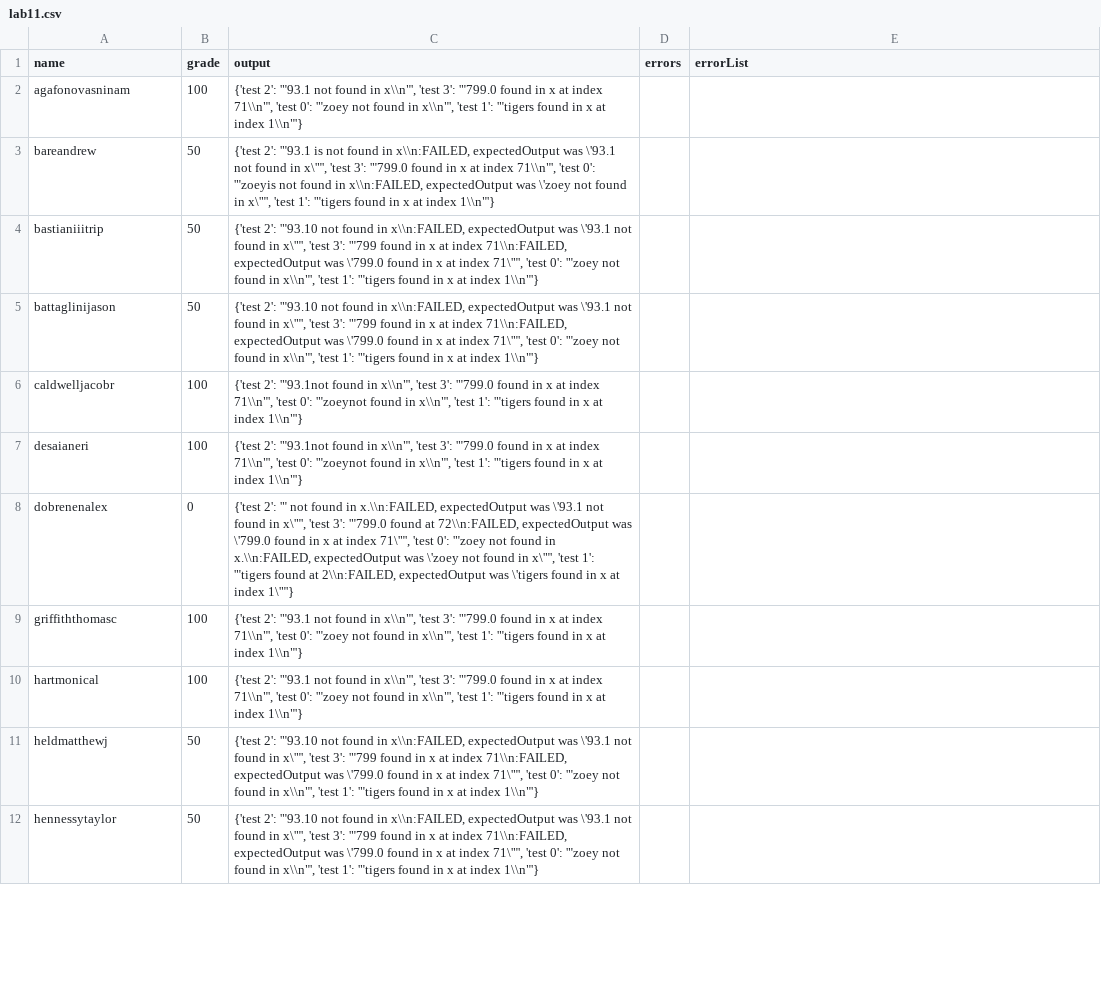
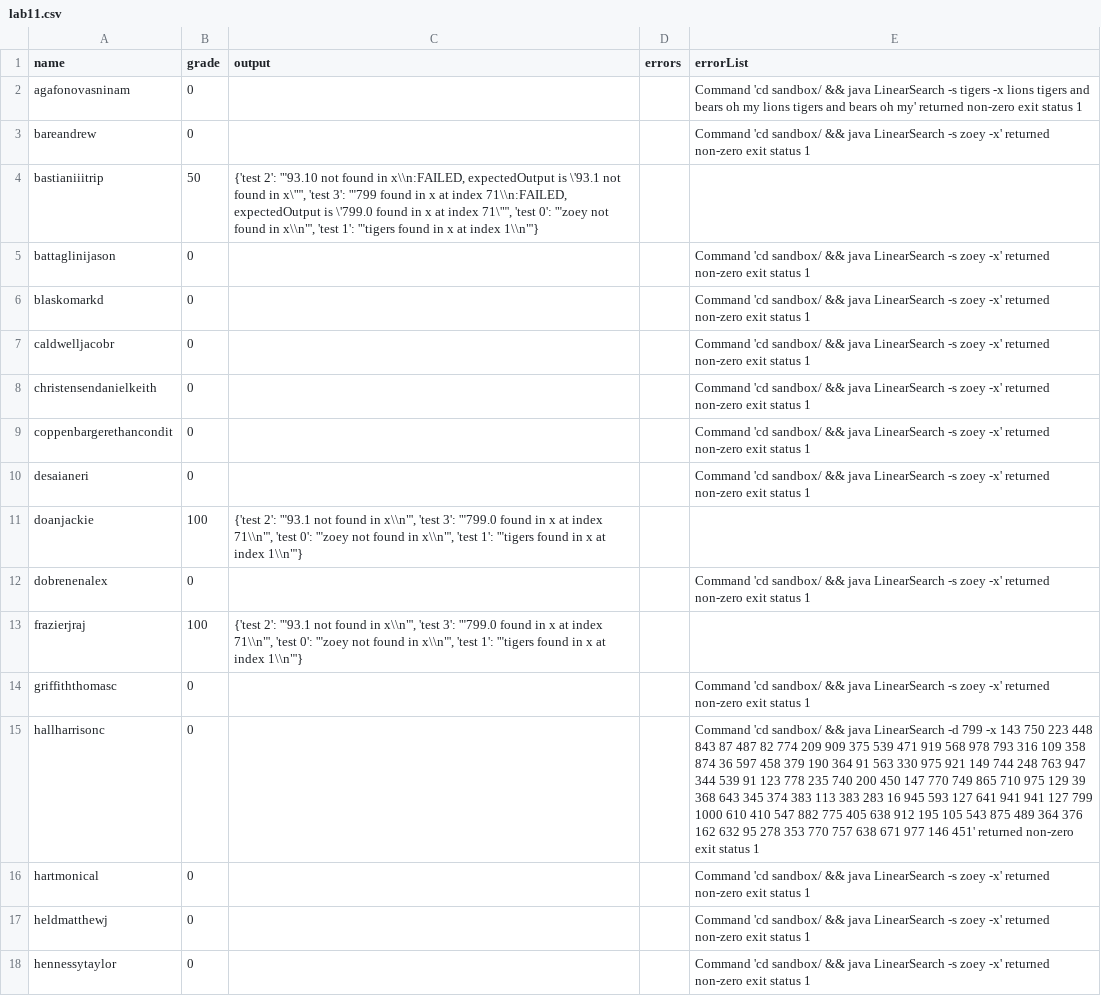
Before and after one commit to Walter-Shaffer/1061-TA-F17, a CSV file: results/lab11.csv, drawn as a sheet; only a part is shown; the diff covers the shown part only.

```diff
--- a/results/lab11.csv
+++ b/results/lab11.csv
@@ -2,11 +2,17 @@
-"agafonovasninam","100","{'test 2': '""93.1 not found in x\\n""', 'test 3': '""799.0 found in x at index 71\\n""', 'test 0': '""zoey not found in x\\n""', 'test 1': '""tigers found in x at index 1\\n""'}","",""
-"bareandrew","50","{'test 2': '""93.1 is not found in x\\n:FAILED, expectedOutput was \'93.1 not found in x\'""', 'test 3': '""799.0 found in x at index 71\\n""', 'test 0': '""zoeyis not found in x\\n:FAILED, expectedOutput was \'zoey not found in x\'""', 'test 1': '""tigers found in x at index 1\\n""'}","",""
-"bastianiiitrip","50","{'test 2': '""93.10 not found in x\\n:FAILED, expectedOutput was \'93.1 not found in x\'""', 'test 3': '""799 found in x at index 71\\n:FAILED, expectedOutput was \'799.0 found in x at index 71\'""', 'test 0': '""zoey not found in x\\n""', 'test 1': '""tigers found in x at index 1\\n""'}","",""
-"battaglinijason","50","{'test 2': '""93.10 not found in x\\n:FAILED, expectedOutput was \'93.1 not found in x\'""', 'test 3': '""799 found in x at index 71\\n:FAILED, expectedOutput was \'799.0 found in x at index 71\'""', 'test 0': '""zoey not found in x\\n""', 'test 1': '""tigers found in x at index 1\\n""'}","",""
-"caldwelljacobr","100","{'test 2': '""93.1not found in x\\n""', 'test 3': '""799.0 found in x at index 71\\n""', 'test 0': '""zoeynot found in x\\n""', 'test 1': '""tigers found in x at index 1\\n""'}","",""
-"desaianeri","100","{'test 2': '""93.1not found in x\\n""', 'test 3': '""799.0 found in x at index 71\\n""', 'test 0': '""zoeynot found in x\\n""', 'test 1': '""tigers found in x at index 1\\n""'}","",""
-"dobrenenalex","0","{'test 2': '"" not found in x.\\n:FAILED, expectedOutput was \'93.1 not found in x\'""', 'test 3': '""799.0 found at 72\\n:FAILED, expectedOutput was \'799.0 found in x at index 71\'""', 'test 0': '""zoey not found in x.\\n:FAILED, expectedOutput was \'zoey not found in x\'""', 'test 1': '""tigers found at 2\\n:FAILED, expectedOutput was \'tigers found in x at index 1\'""'}","",""
-"griffiththomasc","100","{'test 2': '""93.1 not found in x\\n""', 'test 3': '""799.0 found in x at index 71\\n""', 'test 0': '""zoey not found in x\\n""', 'test 1': '""tigers found in x at index 1\\n""'}","",""
-"hartmonical","100","{'test 2': '""93.1 not found in x\\n""', 'test 3': '""799.0 found in x at index 71\\n""', 'test 0': '""zoey not found in x\\n""', 'test 1': '""tigers found in x at index 1\\n""'}","",""
-"heldmatthewj","50","{'test 2': '""93.10 not found in x\\n:FAILED, expectedOutput was \'93.1 not found in x\'""', 'test 3': '""799 found in x at index 71\\n:FAILED, expectedOutput was \'799.0 found in x at index 71\'""', 'test 0': '""zoey not found in x\\n""', 'test 1': '""tigers found in x at index 1\\n""'}","",""
-"hennessytaylor","50","{'test 2': '""93.10 not found in x\\n:FAILED, expectedOutput was \'93.1 not found in x\'""', 'test 3': '""799 found in x at index 71\\n:FAILED, expectedOutput was \'799.0 found in x at index 71\'""', 'test 0': '""zoey not found in x\\n""', 'test 1': '""tigers found in x at index 1\\n""'}","",""
+agafonovasninam,0,,,Command 'cd sandbox/ && java LinearSearch -s tigers -x lions tigers and bears oh my lions tigers and bears oh my' returned non-zero exit status 1
+bareandrew,0,,,Command 'cd sandbox/ && java LinearSearch -s zoey -x' returned non-zero exit status 1
+bastianiiitrip,50,"{'test 2': '""93.10 not found in x\\n:FAILED, expectedOutput is \'93.1 not found in x\'""', 'test 3': '""799 found in x at index 71\\n:FAILED, expectedOutput is \'799.0 found in x at index 71\'""', 'test 0': '""zoey not found in x\\n""', 'test 1': '""tigers found in x at index 1\\n""'}",,
+battaglinijason,0,,,Command 'cd sandbox/ && java LinearSearch -s zoey -x' returned non-zero exit status 1
+blaskomarkd,0,,,Command 'cd sandbox/ && java LinearSearch -s zoey -x' returned non-zero exit status 1
+caldwelljacobr,0,,,Command 'cd sandbox/ && java LinearSearch -s zoey -x' returned non-zero exit status 1
+christensendanielkeith,0,,,Command 'cd sandbox/ && java LinearSearch -s zoey -x' returned non-zero exit status 1
+coppenbargerethancondit,0,,,Command 'cd sandbox/ && java LinearSearch -s zoey -x' returned non-zero exit status 1
+desaianeri,0,,,Command 'cd sandbox/ && java LinearSearch -s zoey -x' returned non-zero exit status 1
+doanjackie,100,"{'test 2': '""93.1 not found in x\\n""', 'test 3': '""799.0 found in x at index 71\\n""', 'test 0': '""zoey not found in x\\n""', 'test 1': '""tigers found in x at index 1\\n""'}",,
+dobrenenalex,0,,,Command 'cd sandbox/ && java LinearSearch -s zoey -x' returned non-zero exit status 1
+frazierjraj,100,"{'test 2': '""93.1 not found in x\\n""', 'test 3': '""799.0 found in x at index 71\\n""', 'test 0': '""zoey not found in x\\n""', 'test 1': '""tigers found in x at index 1\\n""'}",,
+griffiththomasc,0,,,Command 'cd sandbox/ && java LinearSearch -s zoey -x' returned non-zero exit status 1
+hallharrisonc,0,,,Command 'cd sandbox/ && java LinearSearch -d 799 -x 143 750 223 448 843 87 487 82 774 209 909 375 539 471 919 568 978 793 316 109 358 874 36 597 458 379 190 364 91 563 330 975 921 149 744 248 763 947 344 539 91 123 778 235 740 200 450 147 770 749 865 710 975 129 39 368 643 345 374 383 113 383 283 16 945 593 127 641 941 941 127 799 1000 610 410 547 882 775 405 638 912 195 105 543 875 489 364 376 162 632 95 278 353 770 757 638 671 977 146 451' returned non-zero exit status 1
+hartmonical,0,,,Command 'cd sandbox/ && java LinearSearch -s zoey -x' returned non-zero exit status 1
+heldmatthewj,0,,,Command 'cd sandbox/ && java LinearSearch -s zoey -x' returned non-zero exit status 1
+hennessytaylor,0,,,Command 'cd sandbox/ && java LinearSearch -s zoey -x' returned non-zero exit status 1
```
Also changed, not shown: 11 added rows and 9 edited cells elsewhere in this file, results/lab10.csv, results/lab9.csv, 30 other files.
